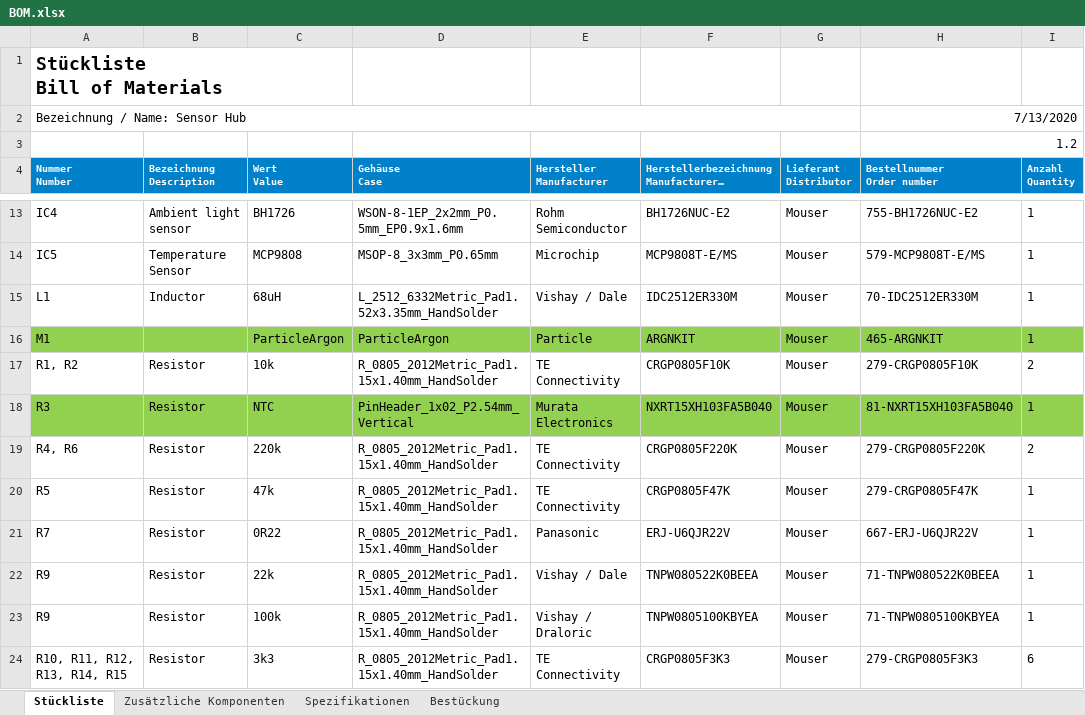
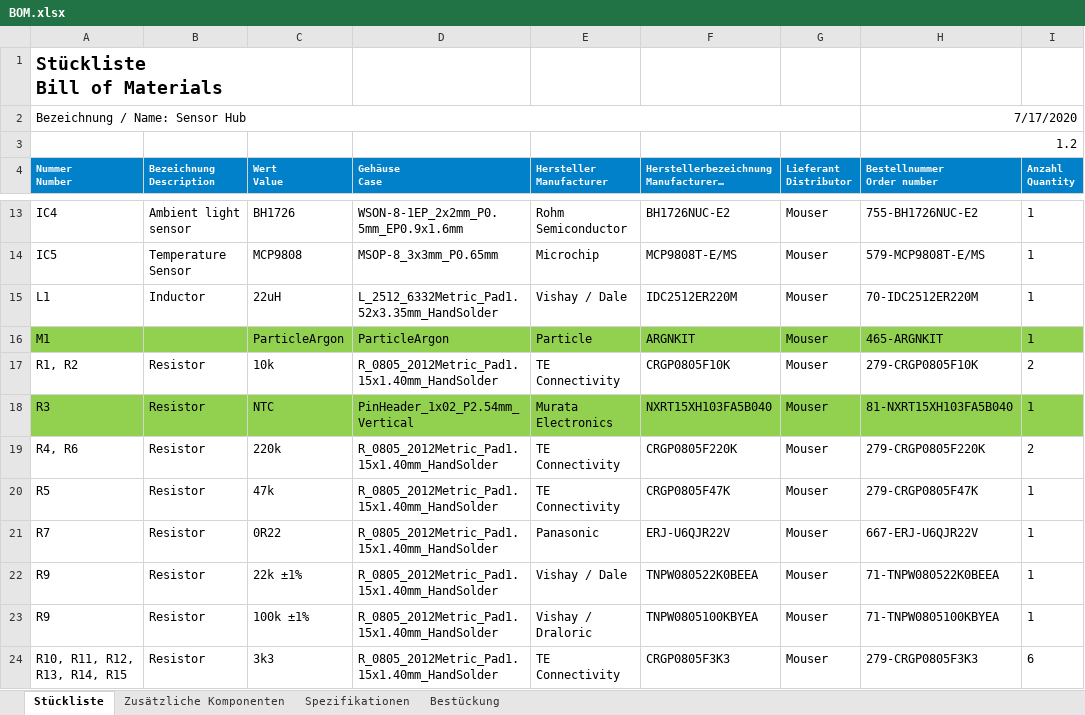
Before and after one commit to Kampi/SensorHub, an Excel workbook: docs/BOM.xlsx, sheet Stückliste, drawn as a sheet; only a part is shown, gaps mark what is left out; long unchanged cells end in …; values as stored, in another font and other column widths than the file's, no borders; the diff names each change by its address in the sheet, - before the commit and + after, or states it on an @@ line.

```diff
--- a/docs/BOM.xlsx (sheet Stückliste)
+++ b/docs/BOM.xlsx (sheet Stückliste)
-H2 (Bestellnummer Order number): 7/13/2020
+H2 (Bestellnummer Order number): 7/17/2020
-C15 (Wert Value): 68uH
+C15 (Wert Value): 22uH
-F15: IDC2512ER330M
+F15: IDC2512ER220M
-H15 (Bestellnummer Order number): 70-IDC2512ER330M
+H15 (Bestellnummer Order number): 70-IDC2512ER220M
-C22 (Wert Value): 22k
+C22 (Wert Value): 22k ±1%
-C23 (Wert Value): 100k
+C23 (Wert Value): 100k ±1%
```
Also changed, not shown: sheet Bestückung, sheet Spezifikationen, sheet Zusätzliche Komponenten, 10 other files.
